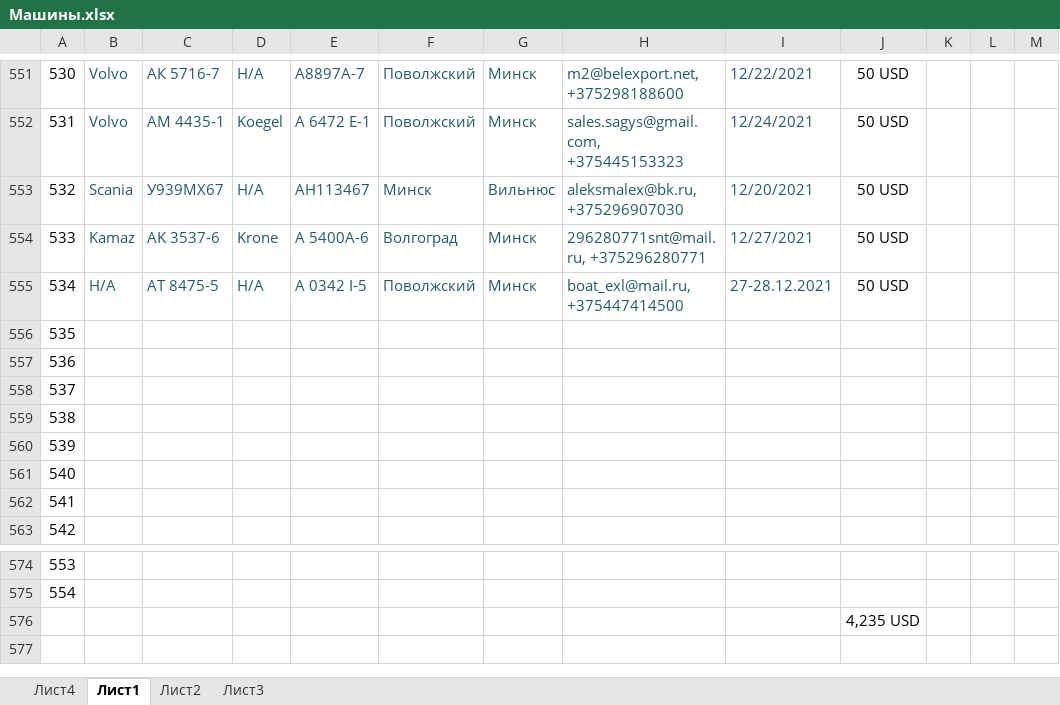
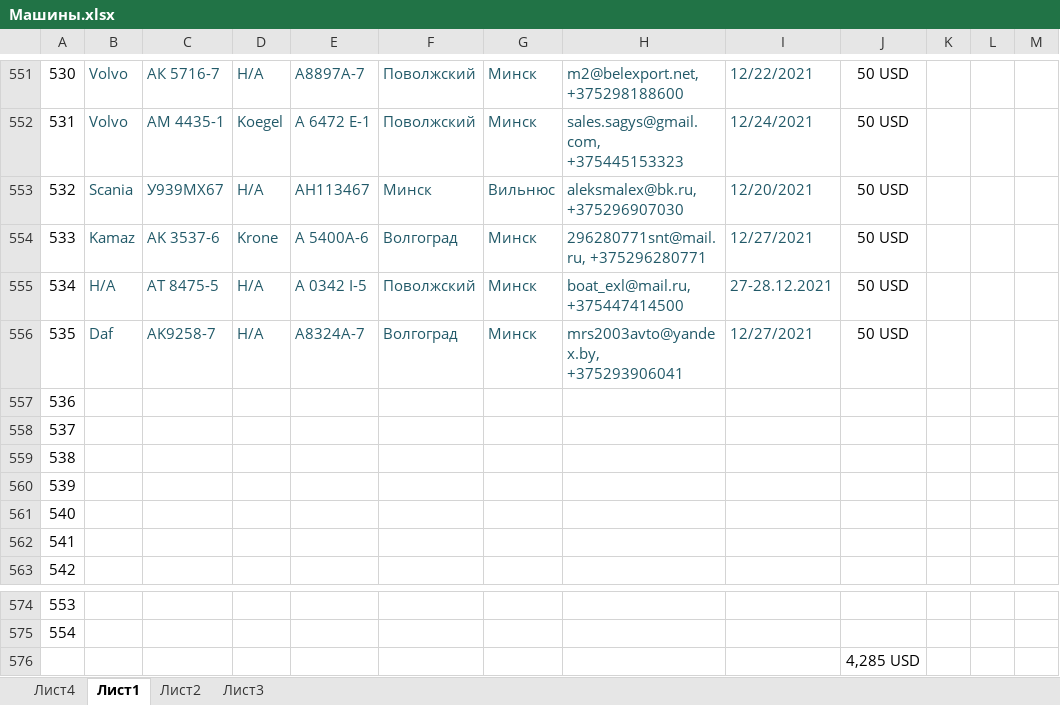
Before and after one commit to rutraq/Logistic, an Excel workbook: Машины.xlsx, sheet Лист1, drawn as a sheet; only a part is shown, gaps mark what is left out; values as stored, in another font and other column widths than the file's, no borders; the diff names each change by its address in the sheet, - before the commit and + after, or states it on an @@ line.

Commit message:
Update Машины.xlsx

```diff
--- a/Машины.xlsx (sheet Лист1)
+++ b/Машины.xlsx (sheet Лист1)
-B556: (empty)
+B556: Daf
-C556: (empty)
+C556: AK9258-7
-D556: (empty)
+D556: Н/А
-E556: (empty)
+E556: А8324А-7
-F556: (empty)
+F556: Волгоград
-G556: (empty)
+G556: Минск
-H556: (empty)
+H556: mrs2003avto@yandex.by, +375293906041
-I556: (empty)
+I556: 12/27/2021
-J556: (empty)
+J556: 50 USD
-J576: 4,235 USD
+J576: 4,285 USD
```
